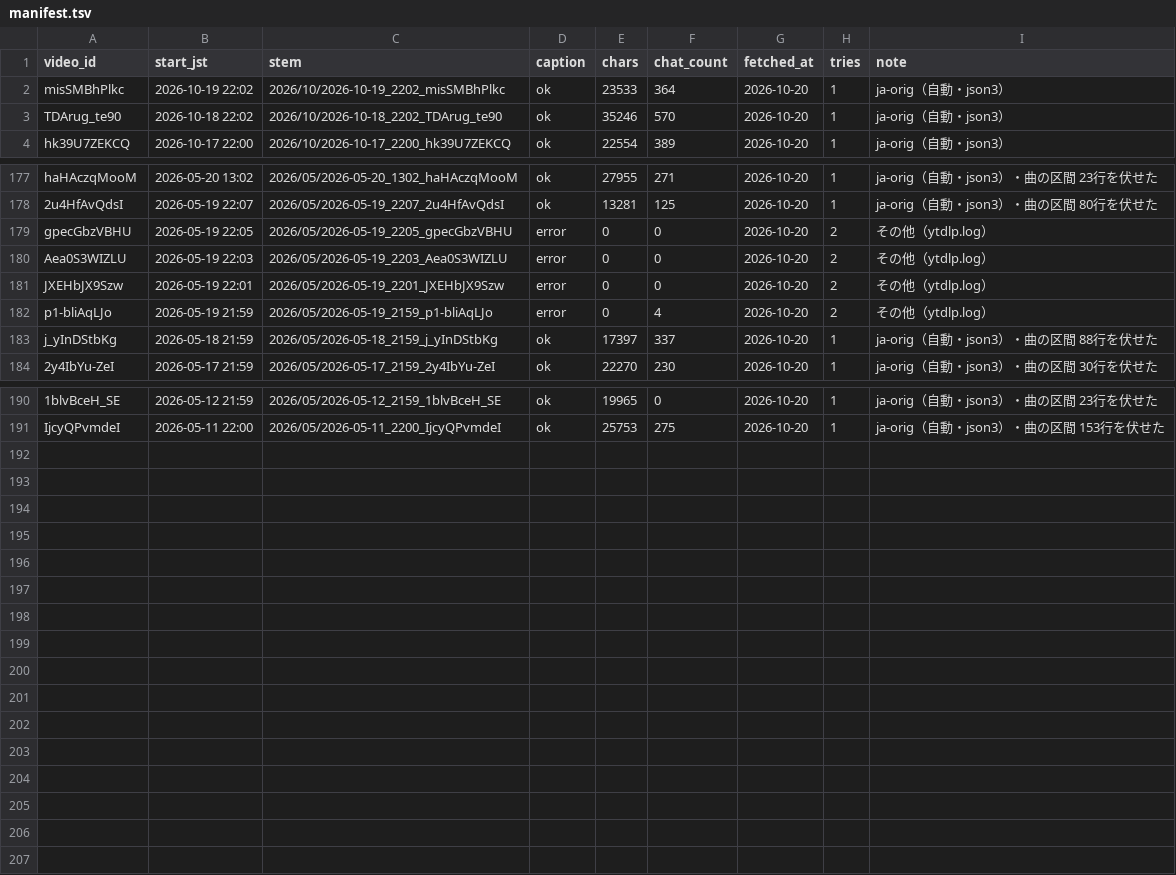
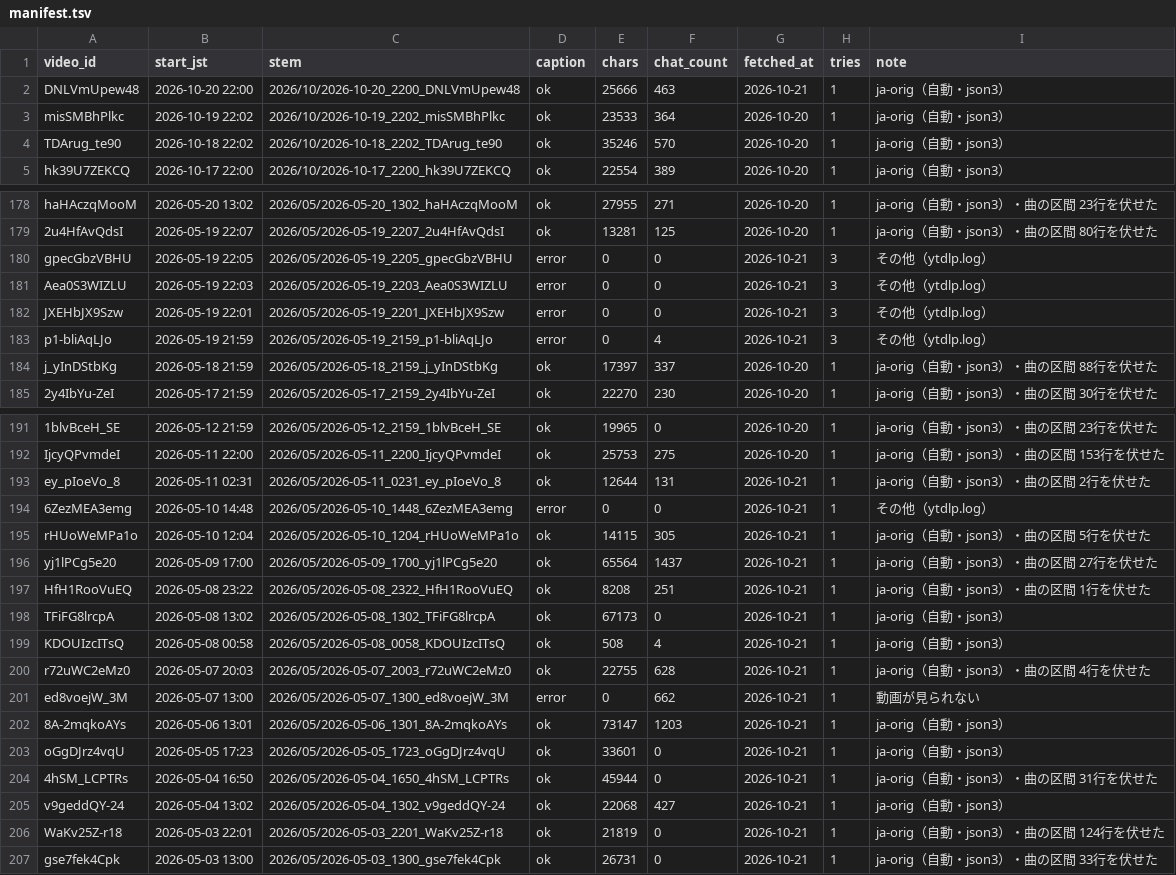
Before and after one commit to Ayato-kosaka/live-streaming, a TSV file: streams/manifest.tsv, drawn as a sheet; only a part is shown, gaps mark what is left out; addresses are those after the commit; the diff covers the shown part only; the diff names each change by its address in the sheet, - before the commit and + after, or states it on an @@ line.

```diff
--- a/streams/manifest.tsv
+++ b/streams/manifest.tsv
+row 2: DNLVmUpew48 | 2026-10-20 22:00 | 2026/10/2026-10-20_2200_DNLVmUpew48 | ok | 25666 | 463 | 2026-10-21 | 1 | ja-orig（自動・json3）
-G180:G183 (fetched_at): 2026-10-20
+G180:G183 (fetched_at): 2026-10-21
-H180:H183 (tries): 2
+H180:H183 (tries): 3
+row 193: ey_pIoeVo_8 | 2026-05-11 02:31 | 2026/05/2026-05-11_0231_ey_pIoeVo_8 | ok | 12644 | 131 | 2026-10-21 | 1 | ja-orig（自動・json3）・曲の区間 2行を伏せた
+row 194: 6ZezMEA3emg | 2026-05-10 14:48 | 2026/05/2026-05-10_1448_6ZezMEA3emg | error | 0 | 0 | 2026-10-21 | 1 | その他（ytdlp.log）
+row 195: rHUoWeMPa1o | 2026-05-10 12:04 | 2026/05/2026-05-10_1204_rHUoWeMPa1o | ok | 14115 | 305 | 2026-10-21 | 1 | ja-orig（自動・json3）・曲の区間 5行を伏せた
+row 196: yj1lPCg5e20 | 2026-05-09 17:00 | 2026/05/2026-05-09_1700_yj1lPCg5e20 | ok | 65564 | 1437 | 2026-10-21 | 1 | ja-orig（自動・json3）・曲の区間 27行を伏せた
+row 197: HfH1RooVuEQ | 2026-05-08 23:22 | 2026/05/2026-05-08_2322_HfH1RooVuEQ | ok | 8208 | 251 | 2026-10-21 | 1 | ja-orig（自動・json3）・曲の区間 1行を伏せた
+row 198: TFiFG8lrcpA | 2026-05-08 13:02 | 2026/05/2026-05-08_1302_TFiFG8lrcpA | ok | 67173 | 0 | 2026-10-21 | 1 | ja-orig（自動・json3）
+row 199: KDOUIzcITsQ | 2026-05-08 00:58 | 2026/05/2026-05-08_0058_KDOUIzcITsQ | ok | 508 | 4 | 2026-10-21 | 1 | ja-orig（自動・json3）
+row 200: r72uWC2eMz0 | 2026-05-07 20:03 | 2026/05/2026-05-07_2003_r72uWC2eMz0 | ok | 22755 | 628 | 2026-10-21 | 1 | ja-orig（自動・json3）・曲の区間 4行を伏せた
+row 201: ed8voejW_3M | 2026-05-07 13:00 | 2026/05/2026-05-07_1300_ed8voejW_3M | error | 0 | 662 | 2026-10-21 | 1 | 動画が見られない
+row 202: 8A-2mqkoAYs | 2026-05-06 13:01 | 2026/05/2026-05-06_1301_8A-2mqkoAYs | ok | 73147 | 1203 | 2026-10-21 | 1 | ja-orig（自動・json3）
+row 203: oGgDJrz4vqU | 2026-05-05 17:23 | 2026/05/2026-05-05_1723_oGgDJrz4vqU | ok | 33601 | 0 | 2026-10-21 | 1 | ja-orig（自動・json3）
+row 204: 4hSM_LCPTRs | 2026-05-04 16:50 | 2026/05/2026-05-04_1650_4hSM_LCPTRs | ok | 45944 | 0 | 2026-10-21 | 1 | ja-orig（自動・json3）・曲の区間 31行を伏せた
+row 205: v9geddQY-24 | 2026-05-04 13:02 | 2026/05/2026-05-04_1302_v9geddQY-24 | ok | 22068 | 427 | 2026-10-21 | 1 | ja-orig（自動・json3）
+row 206: WaKv25Z-r18 | 2026-05-03 22:01 | 2026/05/2026-05-03_2201_WaKv25Z-r18 | ok | 21819 | 0 | 2026-10-21 | 1 | ja-orig（自動・json3）・曲の区間 124行を伏せた
+row 207: gse7fek4Cpk | 2026-05-03 13:00 | 2026/05/2026-05-03_1300_gse7fek4Cpk | ok | 26731 | 0 | 2026-10-21 | 1 | ja-orig（自動・json3）・曲の区間 33行を伏せた
```
Also changed, not shown: 12 edited cells elsewhere in this file, 30 other files.
